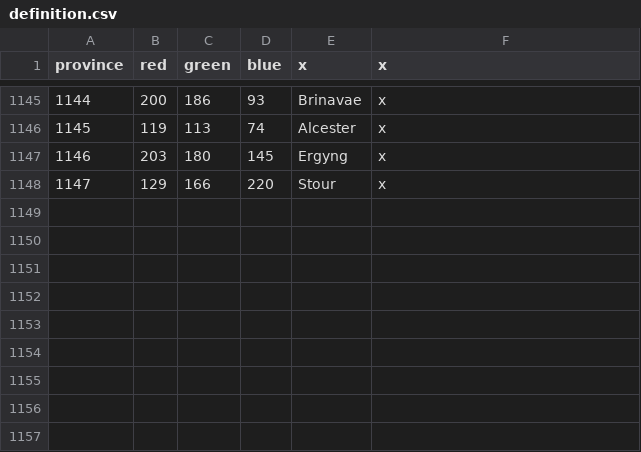
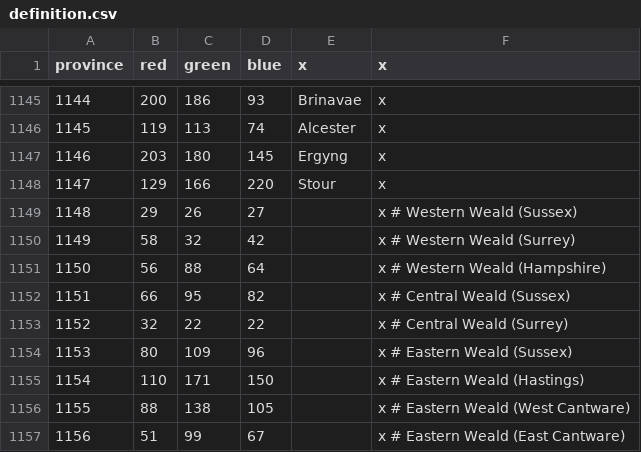
Before and after one commit to DC123456789/Britannia---The-Winter-King, a CSV file: Britannia/map/definition.csv, drawn as a sheet; only a part is shown, gaps mark what is left out.

Commit message:
- Added wasteland provinces for the Weald

```diff
--- a/Britannia/map/definition.csv
+++ b/Britannia/map/definition.csv
@@ -1148 +1148,10 @@ province;red;green;blue;x;x
 1147;129;166;220;Stour;x
+1148;29;26;27;;x		# Western Weald (Sussex)
+1149;58;32;42;;x		# Western Weald (Surrey)
+1150;56;88;64;;x		# Western Weald (Hampshire)
+1151;66;95;82;;x		# Central Weald (Sussex)
+1152;32;22;22;;x		# Central Weald (Surrey)
+1153;80;109;96;;x		# Eastern Weald (Sussex)
+1154;110;171;150;;x		# Eastern Weald (Hastings)
+1155;88;138;105;;x		# Eastern Weald (West Cantware)
+1156;51;99;67;;x		# Eastern Weald (East Cantware)
```
Also changed, not shown: Britannia/localisation/00 Province Names.csv, 4 other files.
